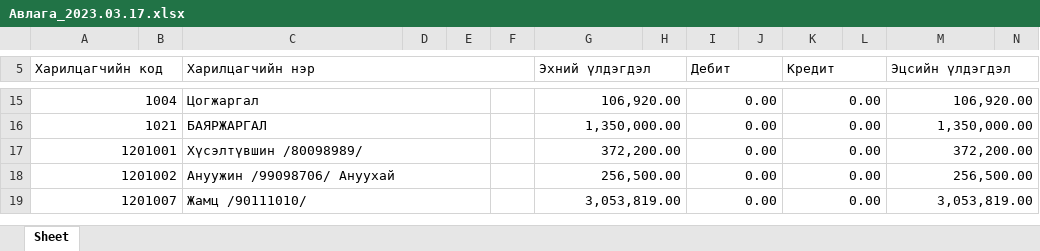
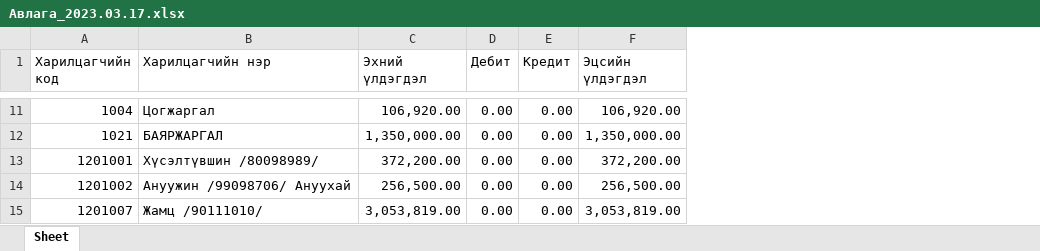
Before and after one commit to Bayarjargalaa/pn, an Excel workbook: Авлага_2023.03.17.xlsx, sheet Sheet, drawn as a sheet; only a part is shown, gaps mark what is left out; values as stored, in another font and other column widths than the file's, no cell formats; removed rows and columns are numbered as before the commit, all else as after; the diff covers the shown part only; the diff names each change by its address in the sheet, - before the commit and + after, or states it on an @@ line.

```diff
--- a/Авлага_2023.03.17.xlsx (sheet Sheet)
+++ b/Авлага_2023.03.17.xlsx (sheet Sheet)
-column B, empty
-column D, empty
-column E, empty
-column F, empty
-column H, empty
-column J, empty
-column L, empty
-column N, empty
-A5:B5 merged
-C5:F5 merged
-G5:H5 merged
-I5:J5 merged
-K5:L5 merged
-M5:N5 merged
-A15:B15 merged
-C15:E15 merged
-G15:H15 merged
-I15:J15 merged
-K15:L15 merged
-M15:N15 merged
-A16:B16 merged
-C16:E16 merged
-G16:H16 merged
-I16:J16 merged
-K16:L16 merged
-M16:N16 merged
-A17:B17 merged
-C17:E17 merged
-G17:H17 merged
-I17:J17 merged
-K17:L17 merged
-M17:N17 merged
-A18:B18 merged
-C18:E18 merged
-G18:H18 merged
-I18:J18 merged
-K18:L18 merged
-M18:N18 merged
-A19:B19 merged
-C19:E19 merged
-G19:H19 merged
-I19:J19 merged
-K19:L19 merged
-M19:N19 merged
```
Also changed, not shown: 10 removed rows and merged cells elsewhere in this sheet, cell formats, 2 other files.
